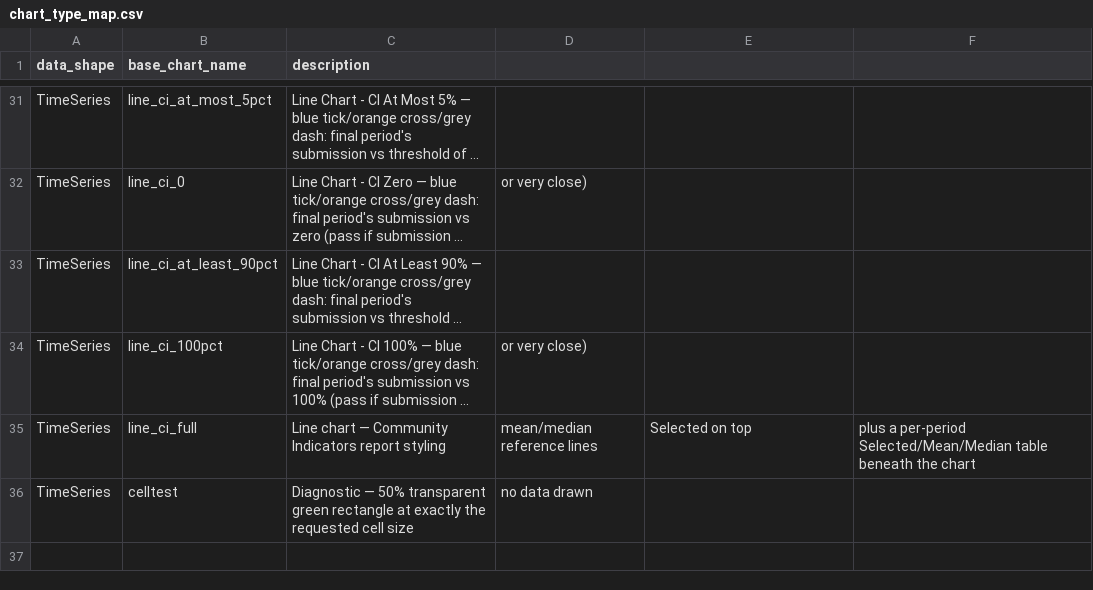
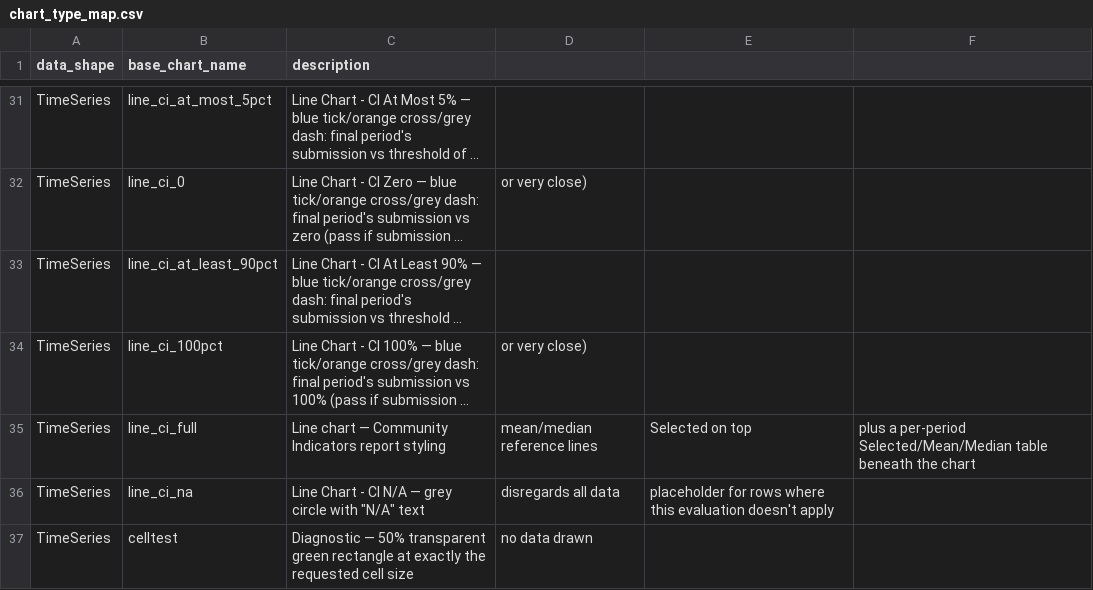
Before and after one commit to Aidan-Rawlinson/ChartGen_Expand, a CSV file: code_base/ChartGen/core/output_generation/static_config/chart_type_map.csv, drawn as a sheet; only a part is shown, gaps mark what is left out; long unchanged cells end in …; the diff names each change by its address in the sheet, - before the commit and + after, or states it on an @@ line.

```diff
--- a/code_base/ChartGen/core/output_generation/static_config/chart_type_map.csv
+++ b/code_base/ChartGen/core/output_generation/static_config/chart_type_map.csv
+row 36: TimeSeries | line_ci_na | Line Chart - CI N/A — grey circle with "N/A" text | disregards all data | placeholder for rows where this evaluation doesn't apply
```
Also changed, not shown: 11 other files.
